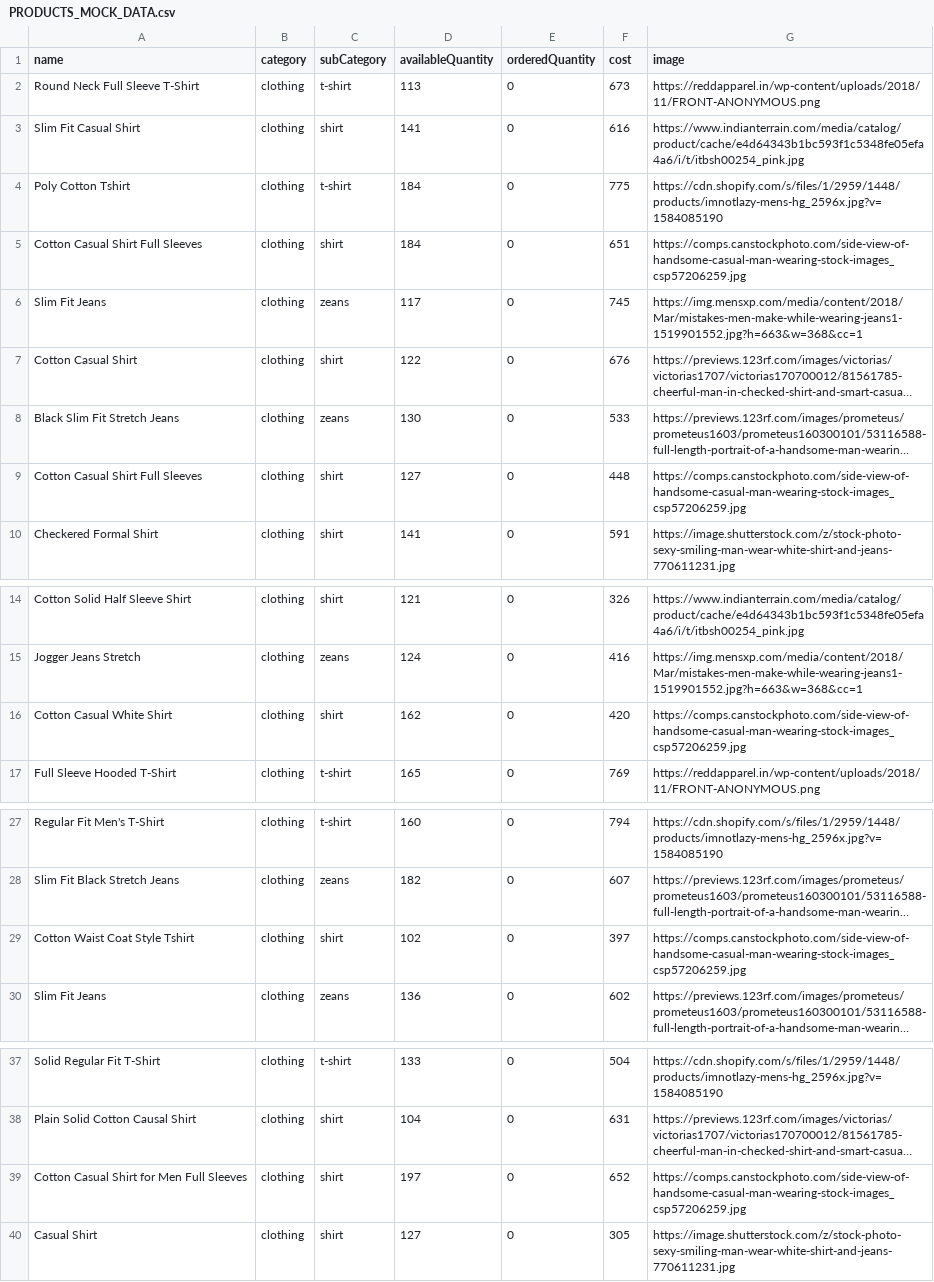
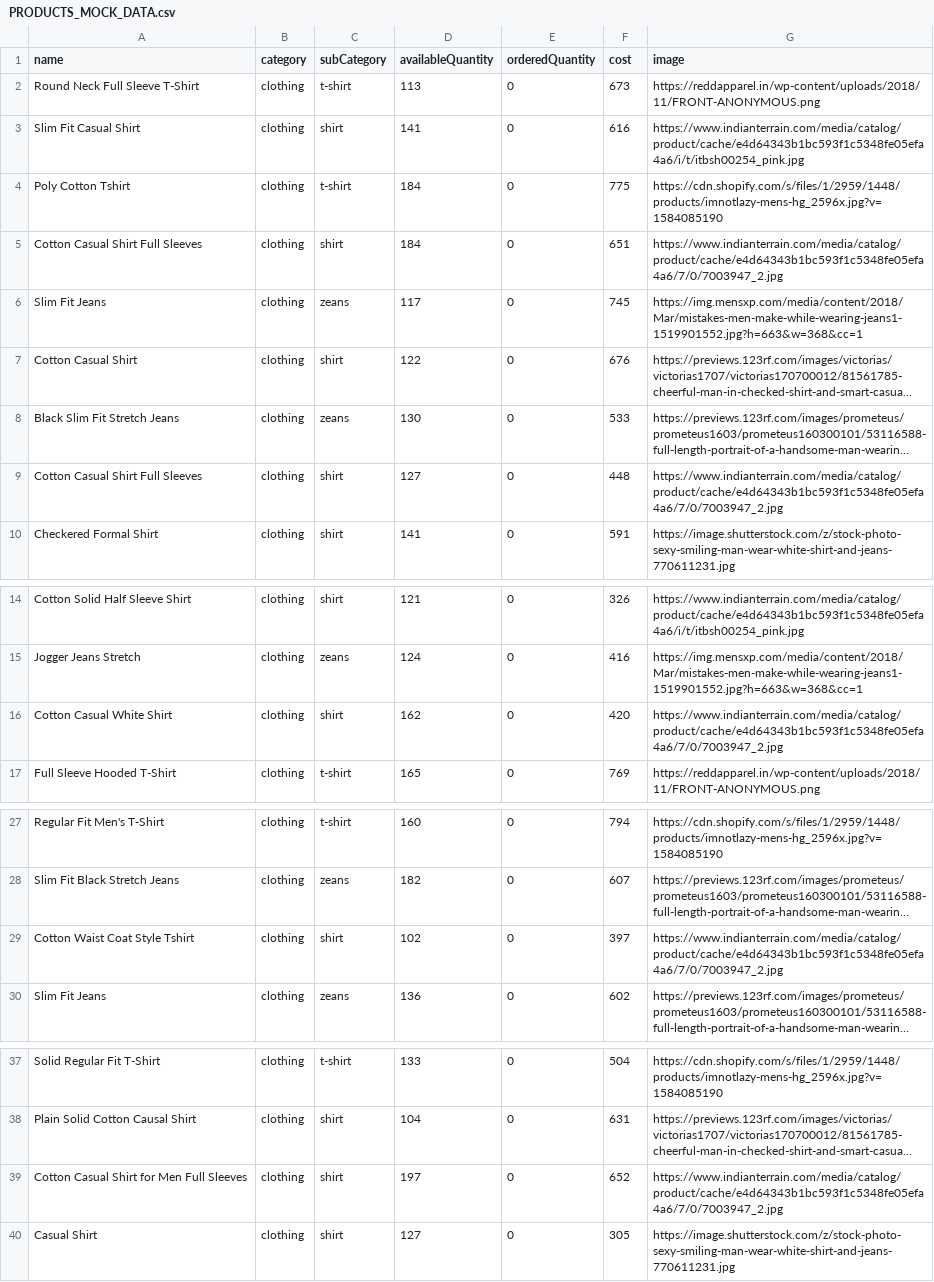
Before and after one commit to himanshuchauhan981/E-commerce-app-using-flutter-and-firebase, a CSV file: app_frontend/assets/csv/PRODUCTS_MOCK_DATA.csv, drawn as a sheet; only a part is shown, gaps mark what is left out; long unchanged cells end in …; the diff names each change by its address in the sheet, - before the commit and + after, or states it on an @@ line.

```diff
--- a/app_frontend/assets/csv/PRODUCTS_MOCK_DATA.csv
+++ b/app_frontend/assets/csv/PRODUCTS_MOCK_DATA.csv
-G5 (image): https://comps.canstockphoto.com/side-view-of-handsome-casual-man-wearing-stock-images_csp57206259.jpg
+G5 (image): https://www.indianterrain.com/media/catalog/product/cache/e4d64343b1bc593f1c5348fe05efa4a6/7/0/7003947_2.jpg
-G9 (image): https://comps.canstockphoto.com/side-view-of-handsome-casual-man-wearing-stock-images_csp57206259.jpg
+G9 (image): https://www.indianterrain.com/media/catalog/product/cache/e4d64343b1bc593f1c5348fe05efa4a6/7/0/7003947_2.jpg
-G16 (image): https://comps.canstockphoto.com/side-view-of-handsome-casual-man-wearing-stock-images_csp57206259.jpg
+G16 (image): https://www.indianterrain.com/media/catalog/product/cache/e4d64343b1bc593f1c5348fe05efa4a6/7/0/7003947_2.jpg
-G29 (image): https://comps.canstockphoto.com/side-view-of-handsome-casual-man-wearing-stock-images_csp57206259.jpg
+G29 (image): https://www.indianterrain.com/media/catalog/product/cache/e4d64343b1bc593f1c5348fe05efa4a6/7/0/7003947_2.jpg
-G39 (image): https://comps.canstockphoto.com/side-view-of-handsome-casual-man-wearing-stock-images_csp57206259.jpg
+G39 (image): https://www.indianterrain.com/media/catalog/product/cache/e4d64343b1bc593f1c5348fe05efa4a6/7/0/7003947_2.jpg
```
Also changed, not shown: 2 other files.
